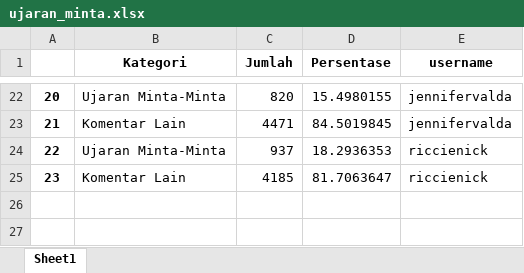
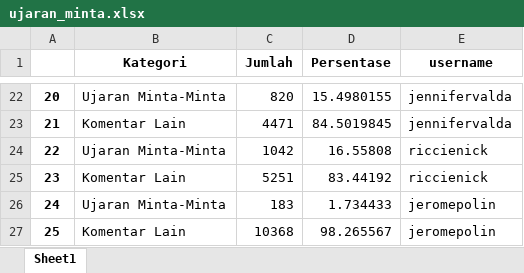
Before and after one commit to NathanAr42/Instagram2025, an Excel workbook: ujaran_minta.xlsx, sheet Sheet1, drawn as a sheet; only a part is shown, gaps mark what is left out; values as stored, in another font and other column widths than the file's, no borders; the diff names each change by its address in the sheet, - before the commit and + after, or states it on an @@ line.

Commit message:
Add files via upload

```diff
--- a/ujaran_minta.xlsx (sheet Sheet1)
+++ b/ujaran_minta.xlsx (sheet Sheet1)
-C24 (Jumlah): 937
+C24 (Jumlah): 1042
-D24 (Persentase): 18.2936353
+D24 (Persentase): 16.55808
-C25 (Jumlah): 4185
+C25 (Jumlah): 5251
-D25 (Persentase): 81.7063647
+D25 (Persentase): 83.44192
+row 26: 24 | Ujaran Minta-Minta | 183 | 1.734433 | jeromepolin
+row 27: 25 | Komentar Lain | 10368 | 98.265567 | jeromepolin
```
